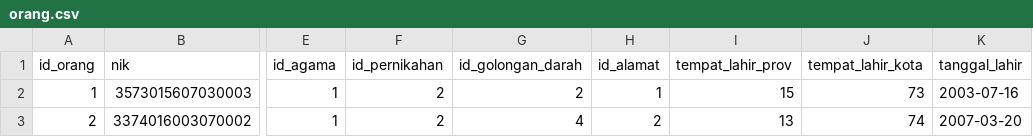
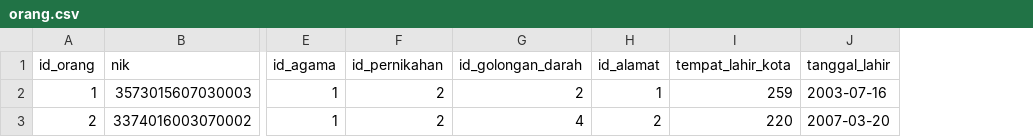
Before and after one commit to ikti-its/khanza, a CSV file: app/Features/Person/Orang/orang.csv, drawn as a sheet; only a part is shown, gaps mark what is left out; removed rows and columns are numbered as before the commit, all else as after; the diff names each change by its address in the sheet, - before the commit and + after, or states it on an @@ line.

Commit message:
Adjust Orang seed

```diff
--- a/app/Features/Person/Orang/orang.csv
+++ b/app/Features/Person/Orang/orang.csv
-column I (tempat_lahir_prov), rows 2-3: 15 | 13
-I2 (tempat_lahir_kota): 73
+I2 (tempat_lahir_kota): 259
-I3 (tempat_lahir_kota): 74
+I3 (tempat_lahir_kota): 220
```
